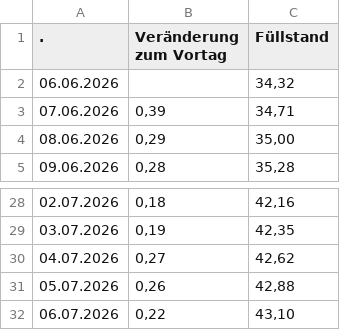
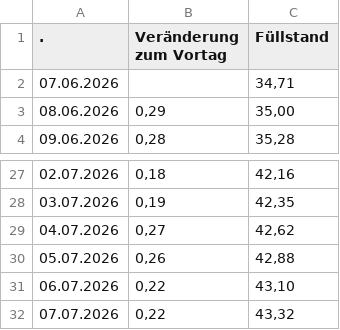
Before and after one commit to icrfornax/de-gas-storage-tracker-bnetza, a CSV file: data/bnetza_cache.csv, drawn as a sheet; only a part is shown, gaps mark what is left out.

```diff
--- a/data/bnetza_cache.csv
+++ b/data/bnetza_cache.csv
@@ -1,4 +1,3 @@
                     .;Veränderung zum Vortag;Füllstand
-06.06.2026;;34,32
-07.06.2026;0,39;34,71
+07.06.2026;;34,71
 08.06.2026;0,29;35,00
@@ -32 +31,2 @@
 06.07.2026;0,22;43,10
+07.07.2026;0,22;43,32
```
Also changed, not shown: data/projections.csv, 1 other file.
